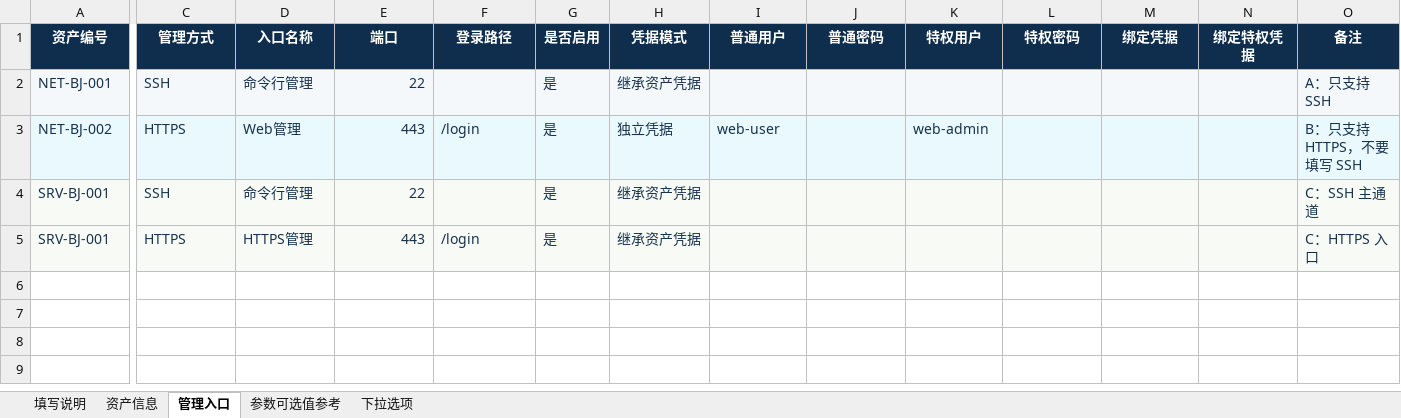
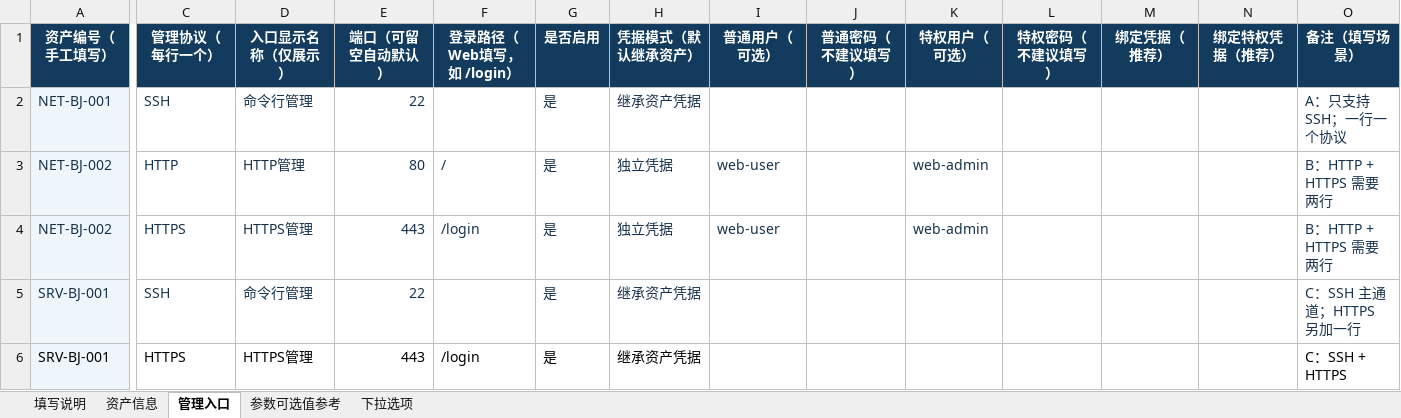
Before and after one commit to libing28390-sketch/Release-netops, an Excel workbook: public/templates/asset_import_template.xlsx, sheet 管理入口, drawn as a sheet; only a part is shown, gaps mark what is left out; values as stored, in another font and other column widths than the file's, no borders; removed rows and columns are numbered as before the commit, all else as after; rows hold the shown columns only; the diff covers the shown part only; the diff names each change by its address in the sheet, - before the commit and + after, or states it on an @@ line.

Commit message:
Improve management entry import template

```diff
--- a/public/templates/asset_import_template.xlsx (sheet 管理入口)
+++ b/public/templates/asset_import_template.xlsx (sheet 管理入口)
-row 1: 资产编号 | 管理方式 | 入口名称 | 端口 | 登录路径 | 是否启用 | 凭据模式 | 普通用户 | 普通密码 | 特权用户 | 特权密码 | 绑定凭据 | 绑定特权凭据 | 备注
+row 1: 资产编号（手工填写） | 管理协议（每行一个） | 入口显示名称（仅展示） | 端口（可留空自动默认） | 登录路径（Web填写，如 /login） | 是否启用 | 凭据模式（默认继承资产） | 普通用户（可选） | 普通密码（不建议填写） | 特权用户（可选） | 特权密码（不建议填写） | 绑定凭据（推荐） | 绑定特权凭据（推荐） | 备注（填写场景）
-C2:O2 fill: #F4F8FB
+C2:O2 fill: none
-O2: A：只支持 SSH
+O2: A：只支持 SSH；一行一个协议
+row 3: NET-BJ-002 | HTTP | HTTP管理 | 80 | / | 是 | 独立凭据 | web-user |  | web-admin |  |  |  | B：HTTP + HTTPS 需要两行
-C4:O4 fill: #EAF9FD
+C4:O4 fill: none
-D4: Web管理
+D4: HTTPS管理
-O4: B：只支持 HTTPS，不要填写 SSH
+O4: B：HTTP + HTTPS 需要两行
-C5:O6 fill: #F8FBF5
+C5:O6 fill: none
-O5: C：SSH 主通道
+O5: C：SSH 主通道；HTTPS 另加一行
-A6:H6 text colour: #17324D
+A6:H6 text colour: black
-O6: C：HTTPS 入口
+O6: C：SSH + HTTPS
-O6 text colour: #17324D
+O6 text colour: black
```
Also changed, not shown: cell formats elsewhere in this sheet, sheet 填写说明, sheet 资产信息, 3 other files.
